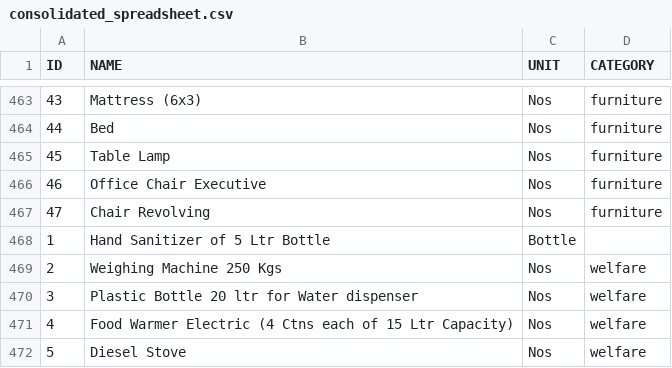
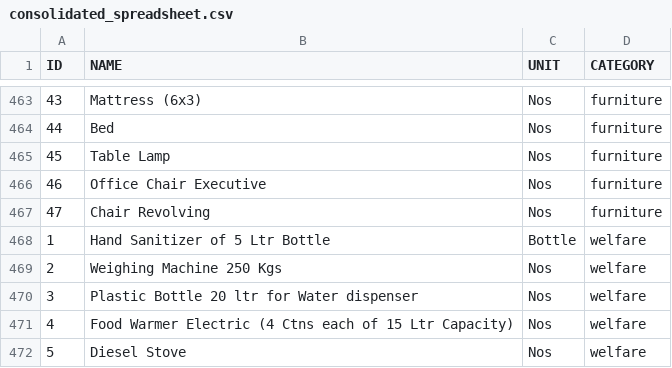
Before and after one commit to parth-gulati/un-form, a CSV file: src/csvs/consolidated_spreadsheet.csv (was csvs/consolidated_spreadsheet.csv), drawn as a sheet; only a part is shown, gaps mark what is left out.

```diff
--- a/csvs/consolidated_spreadsheet.csv
+++ b/src/csvs/consolidated_spreadsheet.csv
@@ -468,3 +468,3 @@ ID,NAME,UNIT,CATEGORY
 47,Chair Revolving,Nos,furniture
-1,Hand Sanitizer  of 5 Ltr Bottle,Bottle,
+1,Hand Sanitizer  of 5 Ltr Bottle,Bottle,welfare
 2,Weighing Machine 250 Kgs,Nos,welfare
```
Also changed, not shown: 9 other files.
